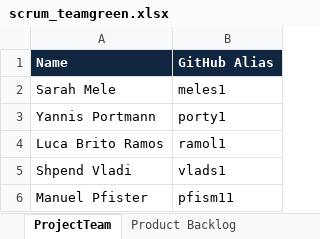
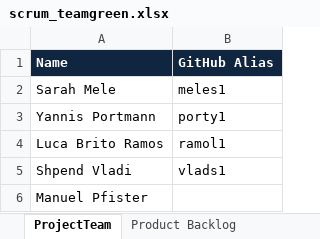
Before and after one commit to sarahmele/ch.bfh.btx8081.w2015.green, an Excel workbook: doc/task10/scrum_teamgreen.xlsx, sheet ProjectTeam, drawn as a sheet; values as stored, in another font and other column widths than the file's, no borders; the diff names each change by its address in the sheet, - before the commit and + after, or states it on an @@ line.

```diff
--- a/doc/task10/scrum_teamgreen.xlsx (sheet ProjectTeam)
+++ b/doc/task10/scrum_teamgreen.xlsx (sheet ProjectTeam)
-B6 (GitHub Alias): pfism11
+B6 (GitHub Alias): (empty)
```
Also changed, not shown: 2 other files.
